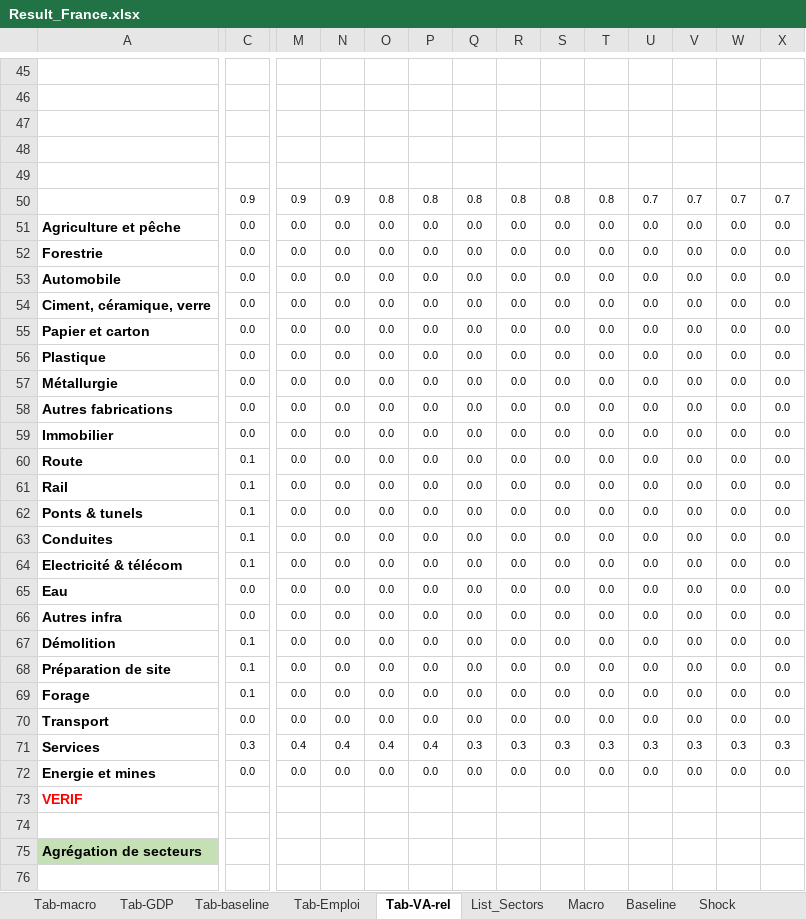
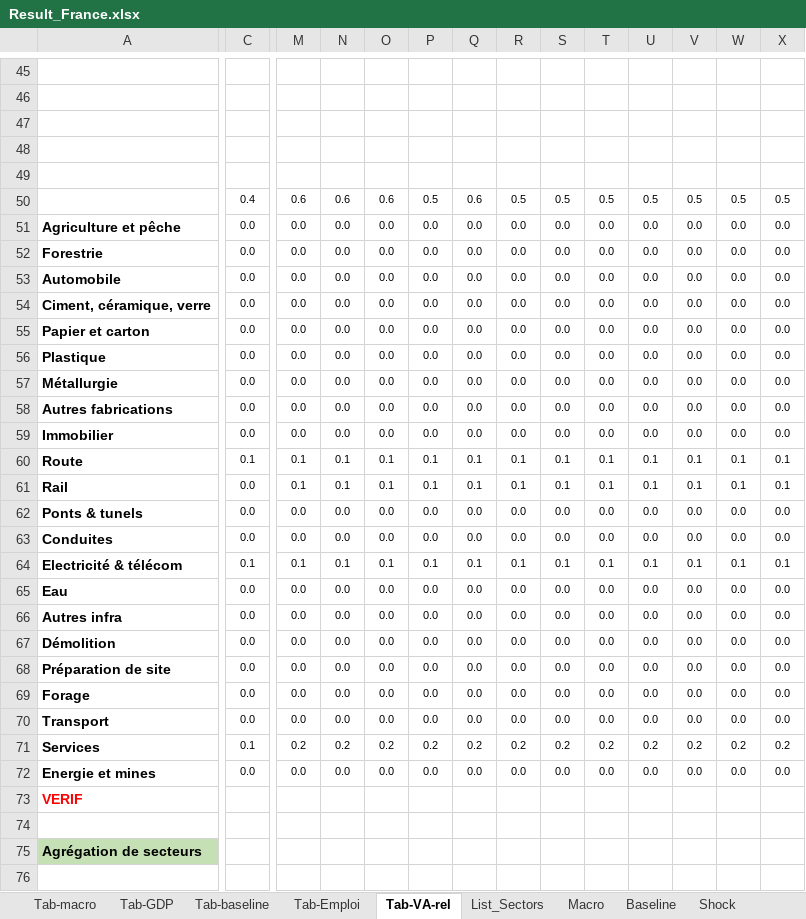
Before and after one commit to ThreeME-org/ThreeME_V3-open, an Excel workbook: results/Result_France.xlsx, sheet Tab-VA-rel, drawn as a sheet; only a part is shown, gaps mark what is left out; values as stored, in another font and other column widths than the file's, no borders; charts and pictures not drawn; removed rows and columns are numbered as before the commit, all else as after; rows hold the shown columns only; the diff covers the shown part only; the diff names each change by its address in the sheet, - before the commit and + after, or states it on an @@ line.

```diff
--- a/results/Result_France.xlsx (sheet Tab-VA-rel)
+++ b/results/Result_France.xlsx (sheet Tab-VA-rel)
-row 50:  | 0.9 | 0.9 | 0.9 | 0.8 | 0.8 | 0.8 | 0.8 | 0.8 | 0.8 | 0.7 | 0.7 | 0.7 | 0.7
+row 50:  | 0.4 | 0.6 | 0.6 | 0.6 | 0.5 | 0.6 | 0.5 | 0.5 | 0.5 | 0.5 | 0.5 | 0.5 | 0.5
-row 60: Route | 0.1 | 0.0 | 0.0 | 0.0 | 0.0 | 0.0 | 0.0 | 0.0 | 0.0 | 0.0 | 0.0 | 0.0 | 0.0
+row 60: Route | 0.1 | 0.1 | 0.1 | 0.1 | 0.1 | 0.1 | 0.1 | 0.1 | 0.1 | 0.1 | 0.1 | 0.1 | 0.1
-C61:C63: 0.1
+C61:C63: 0.0
-M61: 0.0
+M61: 0.1
-N61: 0.0
+N61: 0.1
-O61: 0.0
+O61: 0.1
-P61: 0.0
+P61: 0.1
-Q61: 0.0
+Q61: 0.1
-R61: 0.0
+R61: 0.1
-S61: 0.0
+S61: 0.1
-T61: 0.0
+T61: 0.1
-U61: 0.0
+U61: 0.1
-V61: 0.0
+V61: 0.1
-W61: 0.0
+W61: 0.1
-X61: 0.0
+X61: 0.1
-row 64: Electricité & télécom | 0.1 | 0.0 | 0.0 | 0.0 | 0.0 | 0.0 | 0.0 | 0.0 | 0.0 | 0.0 | 0.0 | 0.0 | 0.0
+row 64: Electricité & télécom | 0.1 | 0.1 | 0.1 | 0.1 | 0.1 | 0.1 | 0.1 | 0.1 | 0.1 | 0.1 | 0.1 | 0.1 | 0.1
-C67:C69: 0.1
+C67:C69: 0.0
-row 71: Services | 0.3 | 0.4 | 0.4 | 0.4 | 0.4 | 0.3 | 0.3 | 0.3 | 0.3 | 0.3 | 0.3 | 0.3 | 0.3
+row 71: Services | 0.1 | 0.2 | 0.2 | 0.2 | 0.2 | 0.2 | 0.2 | 0.2 | 0.2 | 0.2 | 0.2 | 0.2 | 0.2
```
Also changed, not shown: 5 added rows, 5 removed rows and 54 edited cells elsewhere in this sheet, sheet Shock_dev, sheet Tab-Emploi, sheet Shock, sheet Macro, sheet Tab-GDP, sheet Tab-macro, charts or pictures, results/2021-09-06_16-04-05_protechno_Result_France.xlsx, 2 other files.
